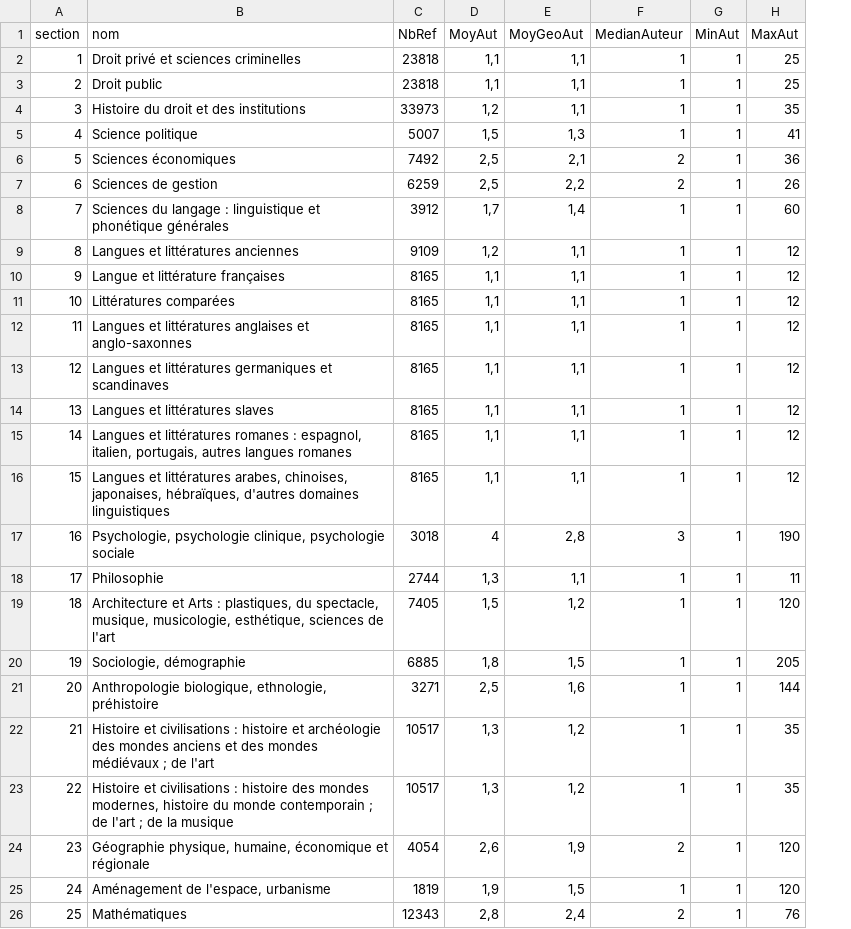
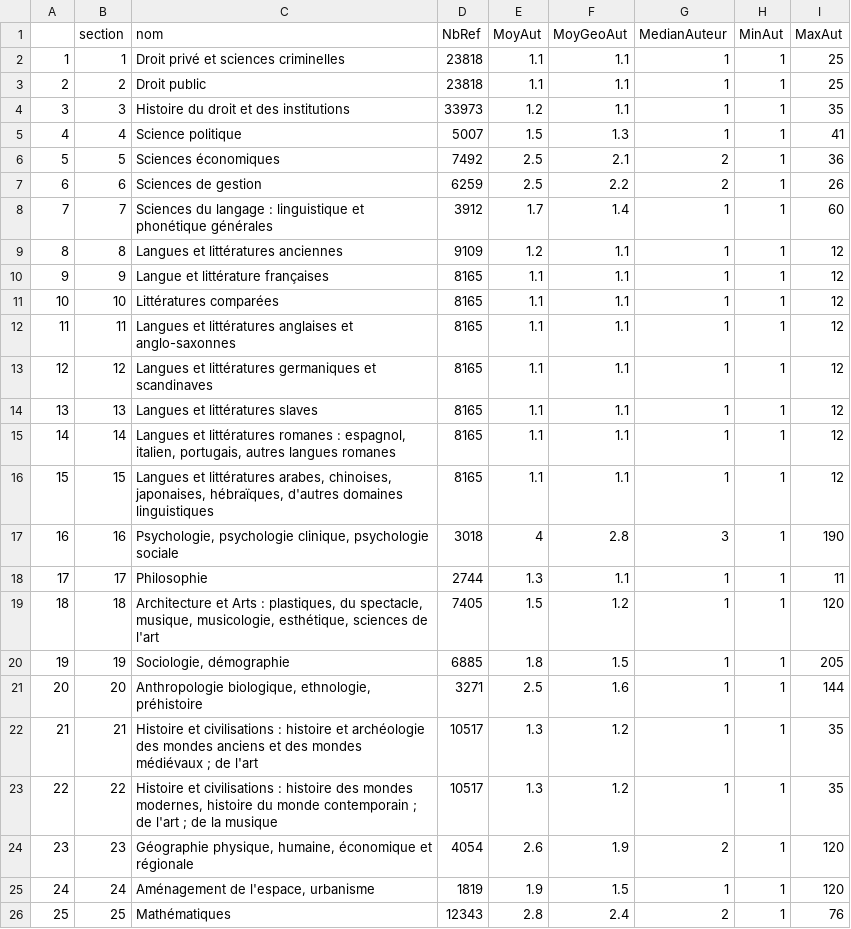
Before and after one commit to JeromeGr/changement-climatique-et-recherche, a CSV file: HAL_in/StatsBySection.csv, drawn as a sheet; only a part is shown; addresses are those after the commit; the diff covers the shown part only; the diff names each change by its address in the sheet, - before the commit and + after, or states it on an @@ line.

Commit message:
là en csv

```diff
--- a/HAL_in/StatsBySection.csv
+++ b/HAL_in/StatsBySection.csv
+column A, rows 2-26: 1 | 2 | 3 | 4 | 5 | 6 | 7 | 8 | 9 | 10 | 11 | 12 | 13 | 14 | 15 | 16 | 17 | 18 | 19 | 20 | 21 | 22 | 23 | 24 | 25
-E2:E3 (MoyAut): 1,1
+E2:E3 (MoyAut): 1.1
-F2:F4 (MoyGeoAut): 1,1
+F2:F4 (MoyGeoAut): 1.1
-E4 (MoyAut): 1,2
+E4 (MoyAut): 1.2
-E5 (MoyAut): 1,5
+E5 (MoyAut): 1.5
-F5 (MoyGeoAut): 1,3
+F5 (MoyGeoAut): 1.3
-E6:E7 (MoyAut): 2,5
+E6:E7 (MoyAut): 2.5
-F6 (MoyGeoAut): 2,1
+F6 (MoyGeoAut): 2.1
-F7 (MoyGeoAut): 2,2
+F7 (MoyGeoAut): 2.2
-E8 (MoyAut): 1,7
+E8 (MoyAut): 1.7
-F8 (MoyGeoAut): 1,4
+F8 (MoyGeoAut): 1.4
-E9 (MoyAut): 1,2
+E9 (MoyAut): 1.2
-F9:F16 (MoyGeoAut): 1,1
+F9:F16 (MoyGeoAut): 1.1
-E10:E16 (MoyAut): 1,1
+E10:E16 (MoyAut): 1.1
-F17 (MoyGeoAut): 2,8
+F17 (MoyGeoAut): 2.8
-E18 (MoyAut): 1,3
+E18 (MoyAut): 1.3
-F18 (MoyGeoAut): 1,1
+F18 (MoyGeoAut): 1.1
-E19 (MoyAut): 1,5
+E19 (MoyAut): 1.5
-F19 (MoyGeoAut): 1,2
+F19 (MoyGeoAut): 1.2
-E20 (MoyAut): 1,8
+E20 (MoyAut): 1.8
-F20 (MoyGeoAut): 1,5
+F20 (MoyGeoAut): 1.5
-E21 (MoyAut): 2,5
+E21 (MoyAut): 2.5
-F21 (MoyGeoAut): 1,6
+F21 (MoyGeoAut): 1.6
-E22:E23 (MoyAut): 1,3
+E22:E23 (MoyAut): 1.3
-F22:F23 (MoyGeoAut): 1,2
+F22:F23 (MoyGeoAut): 1.2
-E24 (MoyAut): 2,6
+E24 (MoyAut): 2.6
-F24 (MoyGeoAut): 1,9
+F24 (MoyGeoAut): 1.9
-E25 (MoyAut): 1,9
+E25 (MoyAut): 1.9
-F25 (MoyGeoAut): 1,5
+F25 (MoyGeoAut): 1.5
-E26 (MoyAut): 2,8
+E26 (MoyAut): 2.8
-F26 (MoyGeoAut): 2,4
+F26 (MoyGeoAut): 2.4
```
Also changed, not shown: 96 edited cells elsewhere in this file.
